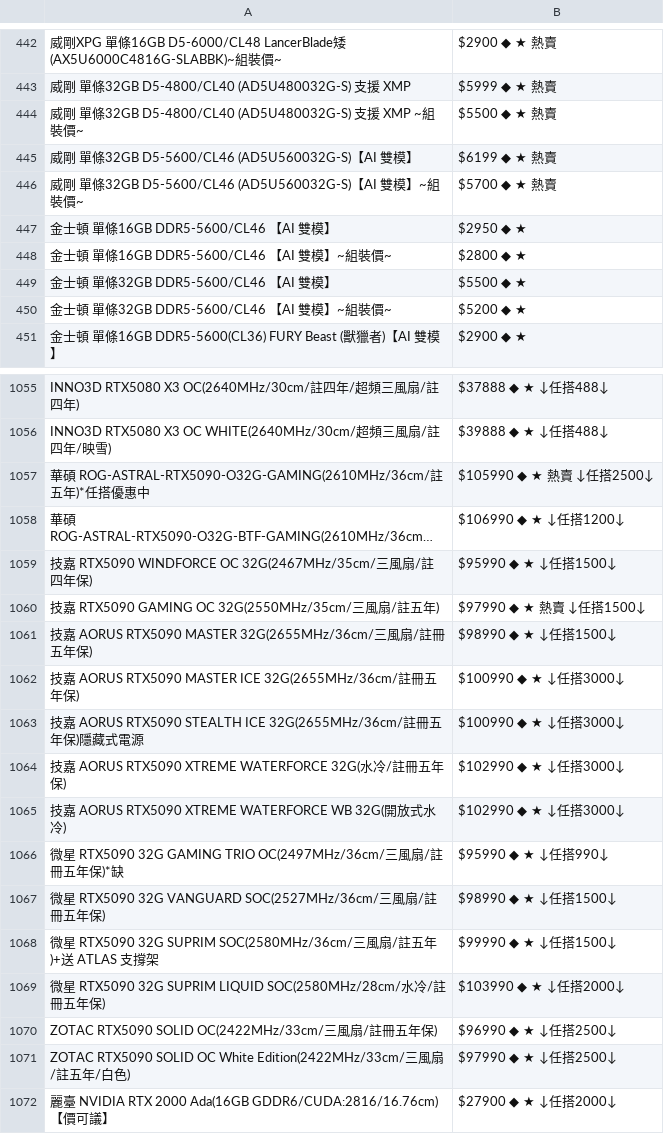
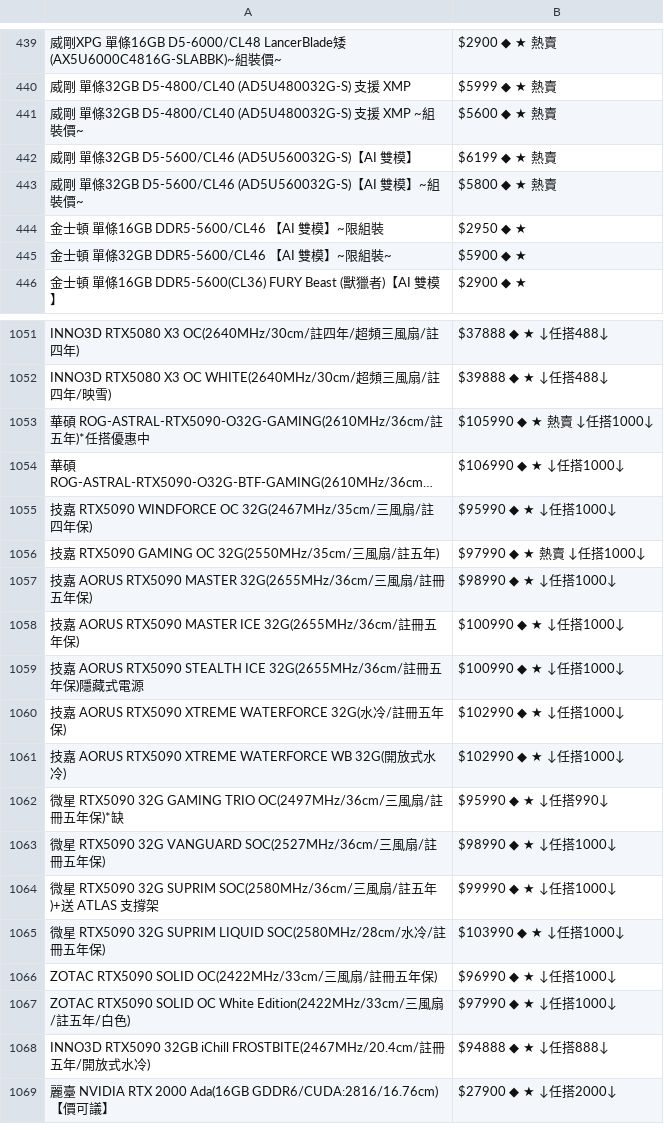
Before and after one commit to suouwang/ops_mid, a CSV file: api.csv, drawn as a sheet; only a part is shown, gaps mark what is left out; long unchanged cells end in …; removed rows and columns are numbered as before the commit, all else as after; the diff covers the shown part only; the diff names each change by its address in the sheet, - before the commit and + after, or states it on an @@ line.

```diff
--- a/api.csv
+++ b/api.csv
-B441: $5500 ◆ ★ 熱賣
+B441: $5600 ◆ ★ 熱賣
-B443: $5700 ◆ ★ 熱賣
+B443: $5800 ◆ ★ 熱賣
-A444: 金士頓 單條16GB DDR5-5600/CL46 【AI 雙模】
+A444: 金士頓 單條16GB DDR5-5600/CL46 【AI 雙模】~限組裝
-row 448: 金士頓 單條16GB DDR5-5600/CL46 【AI 雙模】~組裝價~ | $2800 ◆ ★
-row 449: 金士頓 單條32GB DDR5-5600/CL46 【AI 雙模】 | $5500 ◆ ★
-A445: 金士頓 單條32GB DDR5-5600/CL46 【AI 雙模】~組裝價~
+A445: 金士頓 單條32GB DDR5-5600/CL46 【AI 雙模】~限組裝~
-B445: $5200 ◆ ★
+B445: $5900 ◆ ★
-B1053: $105990 ◆ ★ 熱賣 ↓任搭2500↓
+B1053: $105990 ◆ ★ 熱賣 ↓任搭1000↓
-B1054: $106990 ◆ ★ ↓任搭1200↓
+B1054: $106990 ◆ ★ ↓任搭1000↓
-B1055: $95990 ◆ ★ ↓任搭1500↓
+B1055: $95990 ◆ ★ ↓任搭1000↓
-B1056: $97990 ◆ ★ 熱賣 ↓任搭1500↓
+B1056: $97990 ◆ ★ 熱賣 ↓任搭1000↓
-B1057: $98990 ◆ ★ ↓任搭1500↓
+B1057: $98990 ◆ ★ ↓任搭1000↓
-B1058:B1059: $100990 ◆ ★ ↓任搭3000↓
+B1058:B1059: $100990 ◆ ★ ↓任搭1000↓
-B1060:B1061: $102990 ◆ ★ ↓任搭3000↓
+B1060:B1061: $102990 ◆ ★ ↓任搭1000↓
-B1063: $98990 ◆ ★ ↓任搭1500↓
+B1063: $98990 ◆ ★ ↓任搭1000↓
-B1064: $99990 ◆ ★ ↓任搭1500↓
+B1064: $99990 ◆ ★ ↓任搭1000↓
-B1065: $103990 ◆ ★ ↓任搭2000↓
+B1065: $103990 ◆ ★ ↓任搭1000↓
-B1066: $96990 ◆ ★ ↓任搭2500↓
+B1066: $96990 ◆ ★ ↓任搭1000↓
-B1067: $97990 ◆ ★ ↓任搭2500↓
+B1067: $97990 ◆ ★ ↓任搭1000↓
+row 1068: INNO3D RTX5090 32GB iChill FROSTBITE(2467MHz/20.4cm/註冊五年/開放式水冷) | $94888 ◆ ★ ↓任搭888↓
```
Also changed, not shown: 10 added rows, 9 removed rows and 17 edited cells elsewhere in this file, 1 other file.
